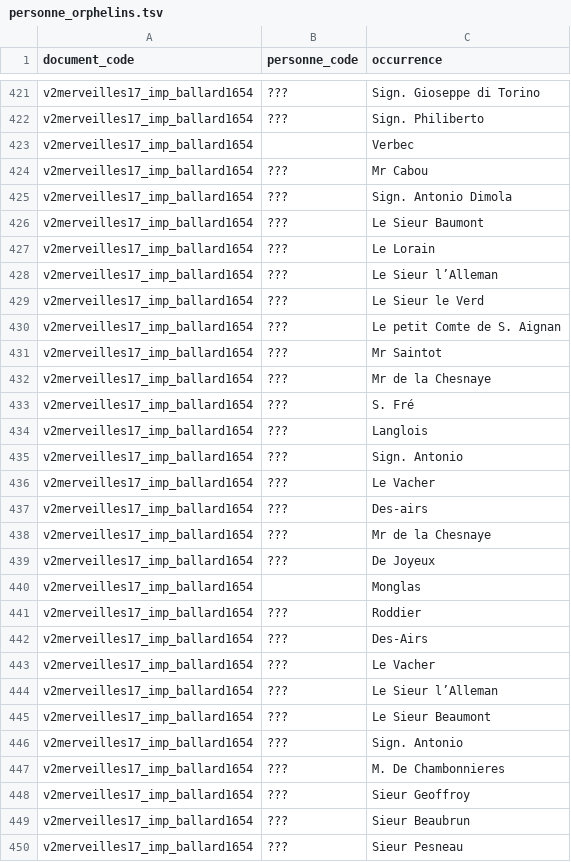
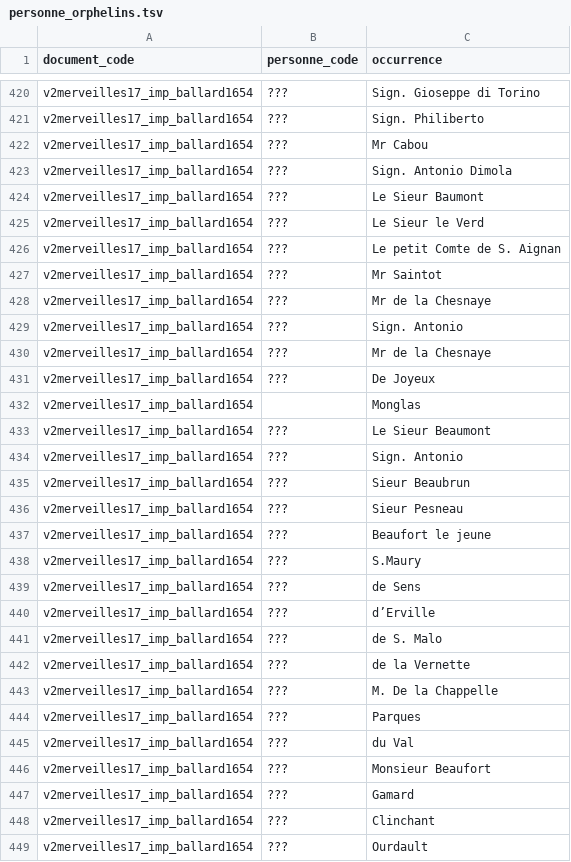
Before and after one commit to fetes17/merveilles17, a TSV file: site/data/personne_orphelins.tsv, drawn as a sheet; only a part is shown, gaps mark what is left out; the shorter side is filled out with more unchanged rows; the diff covers the shown part only.

```diff
--- a/site/data/personne_orphelins.tsv
+++ b/site/data/personne_orphelins.tsv
@@ -422,3 +421,2 @@ v2merveilles17_imp_ballard1654	???	Sign. Gioseppe di Torino
 v2merveilles17_imp_ballard1654	???	Sign. Philiberto
-v2merveilles17_imp_ballard1654		Verbec
 v2merveilles17_imp_ballard1654	???	Mr Cabou
@@ -426,4 +424,2 @@ v2merveilles17_imp_ballard1654	???	Sign. Antonio Dimola
 v2merveilles17_imp_ballard1654	???	Le Sieur Baumont
-v2merveilles17_imp_ballard1654	???	Le Lorain
-v2merveilles17_imp_ballard1654	???	Le Sieur l’Alleman
 v2merveilles17_imp_ballard1654	???	Le Sieur le Verd
@@ -432,7 +428,3 @@ v2merveilles17_imp_ballard1654	???	Mr Saintot
 v2merveilles17_imp_ballard1654	???	Mr de la Chesnaye
-v2merveilles17_imp_ballard1654	???	S. Fré
-v2merveilles17_imp_ballard1654	???	Langlois
 v2merveilles17_imp_ballard1654	???	Sign. Antonio
-v2merveilles17_imp_ballard1654	???	Le Vacher
-v2merveilles17_imp_ballard1654	???	Des-airs
 v2merveilles17_imp_ballard1654	???	Mr de la Chesnaye
@@ -440,10 +432,4 @@ v2merveilles17_imp_ballard1654	???	De Joyeux
 v2merveilles17_imp_ballard1654		Monglas
-v2merveilles17_imp_ballard1654	???	Roddier
-v2merveilles17_imp_ballard1654	???	Des-Airs
-v2merveilles17_imp_ballard1654	???	Le Vacher
-v2merveilles17_imp_ballard1654	???	Le Sieur l’Alleman
 v2merveilles17_imp_ballard1654	???	Le Sieur Beaumont
 v2merveilles17_imp_ballard1654	???	Sign. Antonio
-v2merveilles17_imp_ballard1654	???	M. De Chambonnieres
-v2merveilles17_imp_ballard1654	???	Sieur Geoffroy
 v2merveilles17_imp_ballard1654	???	Sieur Beaubrun
```
Also changed, not shown: 14 removed rows elsewhere in this file, site/data/lieu_document.tsv, site/data/lieu_orphelins.tsv, 31 other files.
